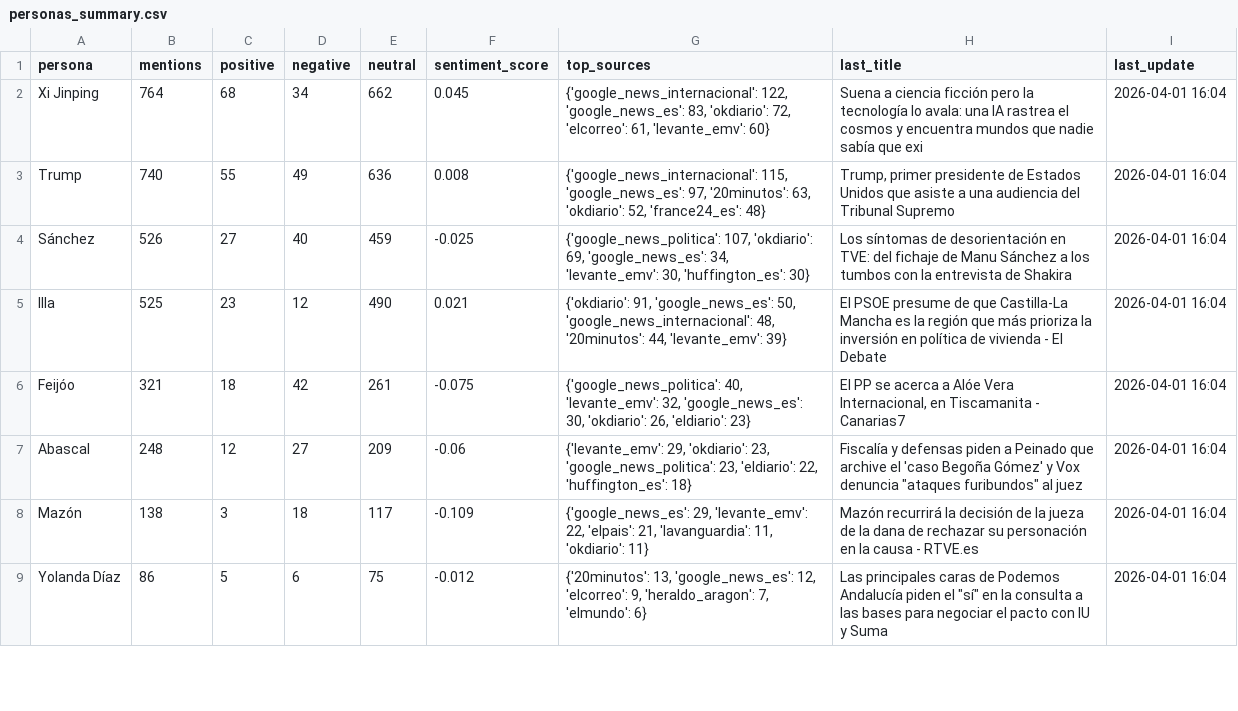
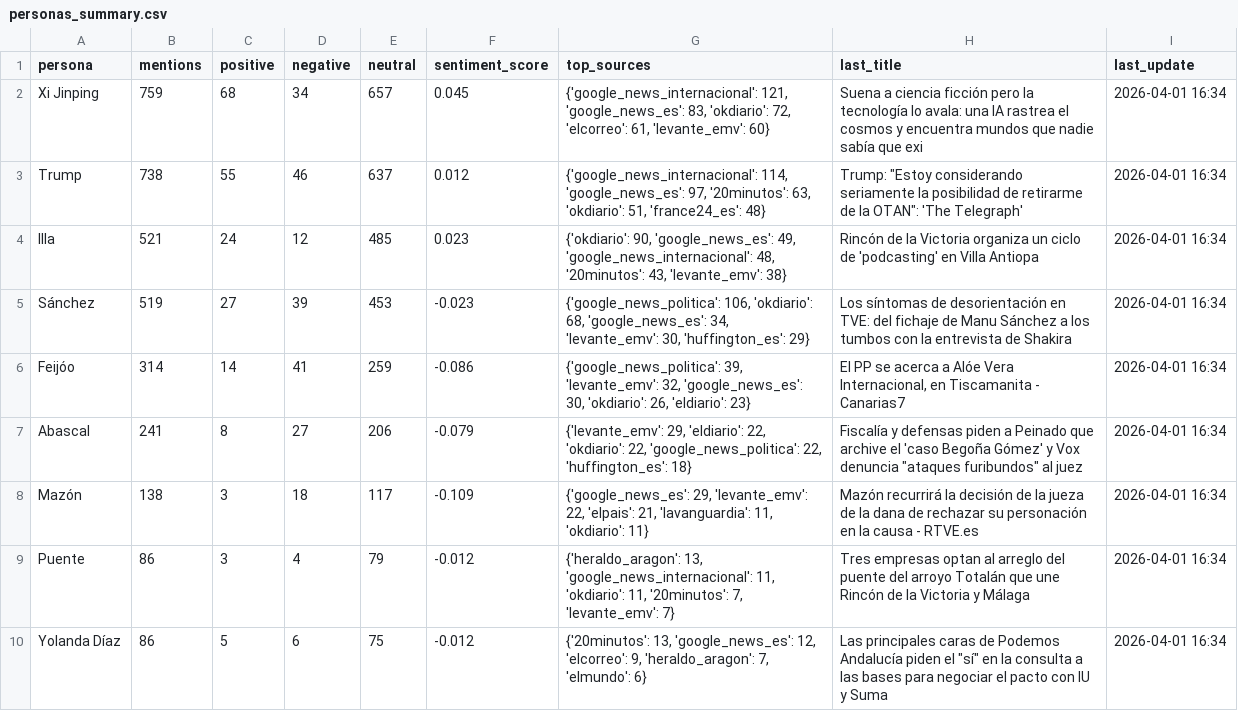
Before and after one commit to mcasrom/narrative-radar, a CSV file: data/processed/personas_summary.csv, drawn as a sheet; only a part is shown; the diff covers the shown part only.

```diff
--- a/data/processed/personas_summary.csv
+++ b/data/processed/personas_summary.csv
@@ -1,9 +1,10 @@
 persona,mentions,positive,negative,neutral,sentiment_score,top_sources,last_title,last_update
-Xi Jinping,764,68,34,662,0.045,"{'google_news_internacional': 122, 'google_news_es': 83, 'okdiario': 72, 'elcorreo': 61, 'levante_emv': 60}",Suena a ciencia ficción pero la tecnología lo avala: una IA rastrea el cosmos y encuentra mundos que nadie sabía que exi,2026-04-01 16:04
-Trump,740,55,49,636,0.008,"{'google_news_internacional': 115, 'google_news_es': 97, '20minutos': 63, 'okdiario': 52, 'france24_es': 48}","Trump, primer presidente de Estados Unidos que asiste a una audiencia del Tribunal Supremo",2026-04-01 16:04
-Sánchez,526,27,40,459,-0.025,"{'google_news_politica': 107, 'okdiario': 69, 'google_news_es': 34, 'levante_emv': 30, 'huffington_es': 30}",Los síntomas de desorientación en TVE: del fichaje de Manu Sánchez a los tumbos con la entrevista de Shakira,2026-04-01 16:04
-Illa,525,23,12,490,0.021,"{'okdiario': 91, 'google_news_es': 50, 'google_news_internacional': 48, '20minutos': 44, 'levante_emv': 39}",El PSOE presume de que Castilla-La Mancha es la región que más prioriza la inversión en política de vivienda - El Debate,2026-04-01 16:04
-Feijóo,321,18,42,261,-0.075,"{'google_news_politica': 40, 'levante_emv': 32, 'google_news_es': 30, 'okdiario': 26, 'eldiario': 23}","El PP se acerca a Alóe Vera Internacional, en Tiscamanita - Canarias7",2026-04-01 16:04
-Abascal,248,12,27,209,-0.06,"{'levante_emv': 29, 'okdiario': 23, 'google_news_politica': 23, 'eldiario': 22, 'huffington_es': 18}","Fiscalía y defensas piden a Peinado que archive el 'caso Begoña Gómez' y Vox denuncia ""ataques furibundos"" al juez",2026-04-01 16:04
-Mazón,138,3,18,117,-0.109,"{'google_news_es': 29, 'levante_emv': 22, 'elpais': 21, 'lavanguardia': 11, 'okdiario': 11}",Mazón recurrirá la decisión de la jueza de la dana de rechazar su personación en la causa - RTVE.es,2026-04-01 16:04
-Yolanda Díaz,86,5,6,75,-0.012,"{'20minutos': 13, 'google_news_es': 12, 'elcorreo': 9, 'heraldo_aragon': 7, 'elmundo': 6}","Las principales caras de Podemos Andalucía piden el ""sí"" en la consulta a las bases para negociar el pacto con IU y Suma",2026-04-01 16:04
+Xi Jinping,759,68,34,657,0.045,"{'google_news_internacional': 121, 'google_news_es': 83, 'okdiario': 72, 'elcorreo': 61, 'levante_emv': 60}",Suena a ciencia ficción pero la tecnología lo avala: una IA rastrea el cosmos y encuentra mundos que nadie sabía que exi,2026-04-01 16:34
+Trump,738,55,46,637,0.012,"{'google_news_internacional': 114, 'google_news_es': 97, '20minutos': 63, 'okdiario': 51, 'france24_es': 48}","Trump: ""Estoy considerando seriamente la posibilidad de retirarme de la OTAN"": 'The Telegraph'",2026-04-01 16:34
+Illa,521,24,12,485,0.023,"{'okdiario': 90, 'google_news_es': 49, 'google_news_internacional': 48, '20minutos': 43, 'levante_emv': 38}",Rincón de la Victoria organiza un ciclo de 'podcasting' en Villa Antiopa,2026-04-01 16:34
+Sánchez,519,27,39,453,-0.023,"{'google_news_politica': 106, 'okdiario': 68, 'google_news_es': 34, 'levante_emv': 30, 'huffington_es': 29}",Los síntomas de desorientación en TVE: del fichaje de Manu Sánchez a los tumbos con la entrevista de Shakira,2026-04-01 16:34
+Feijóo,314,14,41,259,-0.086,"{'google_news_politica': 39, 'levante_emv': 32, 'google_news_es': 30, 'okdiario': 26, 'eldiario': 23}","El PP se acerca a Alóe Vera Internacional, en Tiscamanita - Canarias7",2026-04-01 16:34
+Abascal,241,8,27,206,-0.079,"{'levante_emv': 29, 'eldiario': 22, 'okdiario': 22, 'google_news_politica': 22, 'huffington_es': 18}","Fiscalía y defensas piden a Peinado que archive el 'caso Begoña Gómez' y Vox denuncia ""ataques furibundos"" al juez",2026-04-01 16:34
+Mazón,138,3,18,117,-0.109,"{'google_news_es': 29, 'levante_emv': 22, 'elpais': 21, 'lavanguardia': 11, 'okdiario': 11}",Mazón recurrirá la decisión de la jueza de la dana de rechazar su personación en la causa - RTVE.es,2026-04-01 16:34
+Puente,86,3,4,79,-0.012,"{'heraldo_aragon': 13, 'google_news_internacional': 11, 'okdiario': 11, '20minutos': 7, 'levante_emv': 7}",Tres empresas optan al arreglo del puente del arroyo Totalán que une Rincón de la Victoria y Málaga,2026-04-01 16:34
+Yolanda Díaz,86,5,6,75,-0.012,"{'20minutos': 13, 'google_news_es': 12, 'elcorreo': 9, 'heraldo_aragon': 7, 'elmundo': 6}","Las principales caras de Podemos Andalucía piden el ""sí"" en la consulta a las bases para negociar el pacto con IU y Suma",2026-04-01 16:34
```
Also changed, not shown: 1 removed row and 17 edited cells elsewhere in this file, data/processed/coordination_alerts.csv, data/processed/coordination_history.csv, 27 other files.
